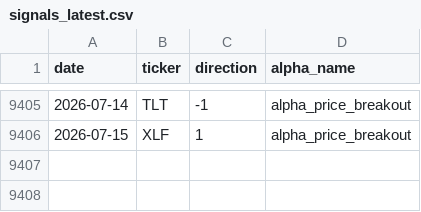
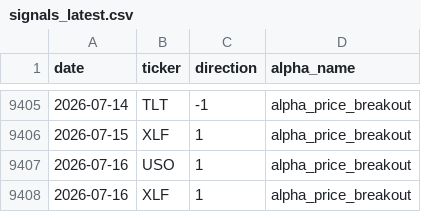
Before and after one commit to nikolas-joyce/alpha-price-breakout, a CSV file: outputs/signals_latest.csv, drawn as a sheet; only a part is shown, gaps mark what is left out; the diff names each change by its address in the sheet, - before the commit and + after, or states it on an @@ line.

```diff
--- a/outputs/signals_latest.csv
+++ b/outputs/signals_latest.csv
+row 9407: 2026-07-16 | USO | 1 | alpha_price_breakout
+row 9408: 2026-07-16 | XLF | 1 | alpha_price_breakout
```
